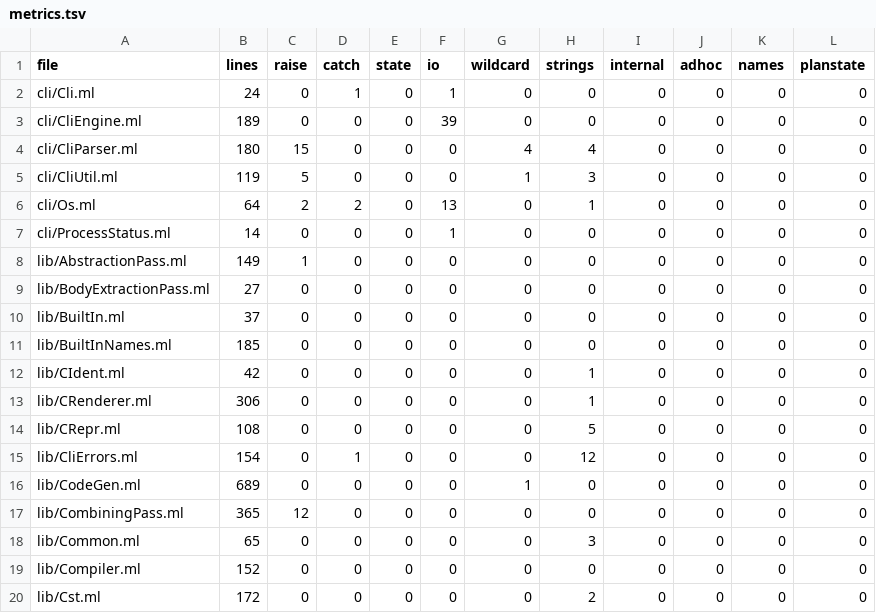
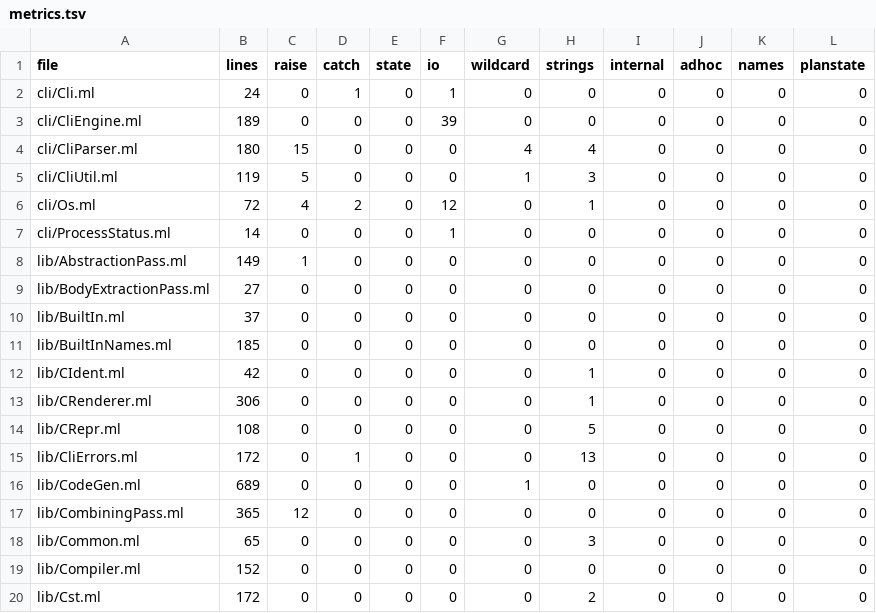
Before and after one commit to seiei-sogen/zustral, a TSV file: tools/refactoring/expected/metrics.tsv, drawn as a sheet; only a part is shown.

```diff
--- a/tools/refactoring/expected/metrics.tsv
+++ b/tools/refactoring/expected/metrics.tsv
@@ -5,3 +5,3 @@ cli/CliParser.ml	180	15	0	0	0	4	4	0	0	0	0
 cli/CliUtil.ml	119	5	0	0	0	1	3	0	0	0	0
-cli/Os.ml	64	2	2	0	13	0	1	0	0	0	0
+cli/Os.ml	72	4	2	0	12	0	1	0	0	0	0
 cli/ProcessStatus.ml	14	0	0	0	1	0	0	0	0	0	0
@@ -14,3 +14,3 @@ lib/CRenderer.ml	306	0	0	0	0	0	1	0	0	0	0
 lib/CRepr.ml	108	0	0	0	0	0	5	0	0	0	0
-lib/CliErrors.ml	154	0	1	0	0	0	12	0	0	0	0
+lib/CliErrors.ml	172	0	1	0	0	0	13	0	0	0	0
 lib/CodeGen.ml	689	0	0	0	0	1	0	0	0	0	0
```
Also changed, not shown: 3 other files.
